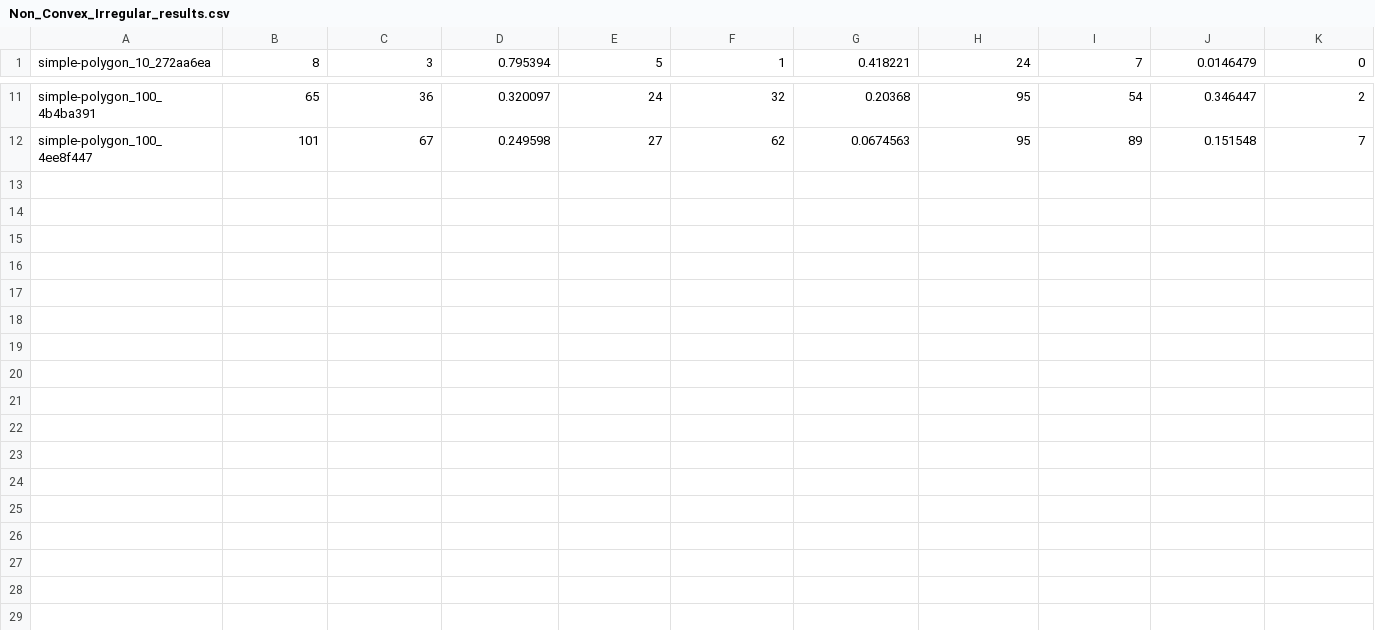
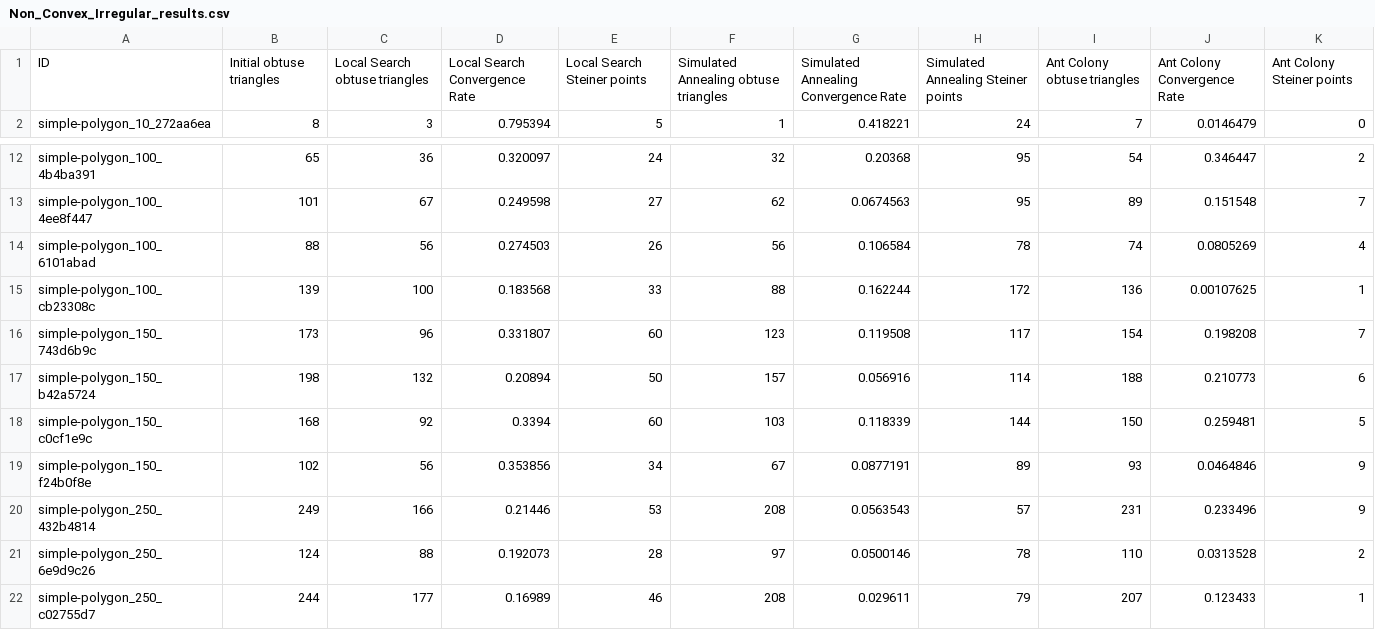
Before and after one commit to meintsot/Project_CGAL, a CSV file: Non_Convex_Irregular_results.csv, drawn as a sheet; only a part is shown, gaps mark what is left out; the diff names each change by its address in the sheet, - before the commit and + after, or states it on an @@ line.

```diff
--- a/Non_Convex_Irregular_results.csv
+++ b/Non_Convex_Irregular_results.csv
+row 1: ID | Initial obtuse triangles | Local Search obtuse triangles | Local Search Convergence Rate | Local Search Steiner points | Simulated Annealing obtuse triangles | Simulated Annealing Convergence Rate | Simulated Annealing Steiner points | Ant Colony obtuse triangles | Ant Colony Convergence Rate | Ant Colony Steiner points
+row 14: simple-polygon_100_6101abad | 88 | 56 | 0.274503 | 26 | 56 | 0.106584 | 78 | 74 | 0.0805269 | 4
+row 15: simple-polygon_100_cb23308c | 139 | 100 | 0.183568 | 33 | 88 | 0.162244 | 172 | 136 | 0.00107625 | 1
+row 16: simple-polygon_150_743d6b9c | 173 | 96 | 0.331807 | 60 | 123 | 0.119508 | 117 | 154 | 0.198208 | 7
+row 17: simple-polygon_150_b42a5724 | 198 | 132 | 0.20894 | 50 | 157 | 0.056916 | 114 | 188 | 0.210773 | 6
+row 18: simple-polygon_150_c0cf1e9c | 168 | 92 | 0.3394 | 60 | 103 | 0.118339 | 144 | 150 | 0.259481 | 5
+row 19: simple-polygon_150_f24b0f8e | 102 | 56 | 0.353856 | 34 | 67 | 0.0877191 | 89 | 93 | 0.0464846 | 9
+row 20: simple-polygon_250_432b4814 | 249 | 166 | 0.21446 | 53 | 208 | 0.0563543 | 57 | 231 | 0.233496 | 9
+row 21: simple-polygon_250_6e9d9c26 | 124 | 88 | 0.192073 | 28 | 97 | 0.0500146 | 78 | 110 | 0.0313528 | 2
+row 22: simple-polygon_250_c02755d7 | 244 | 177 | 0.16989 | 46 | 208 | 0.029611 | 79 | 207 | 0.123433 | 1
```
Also changed, not shown: 11 other files.
